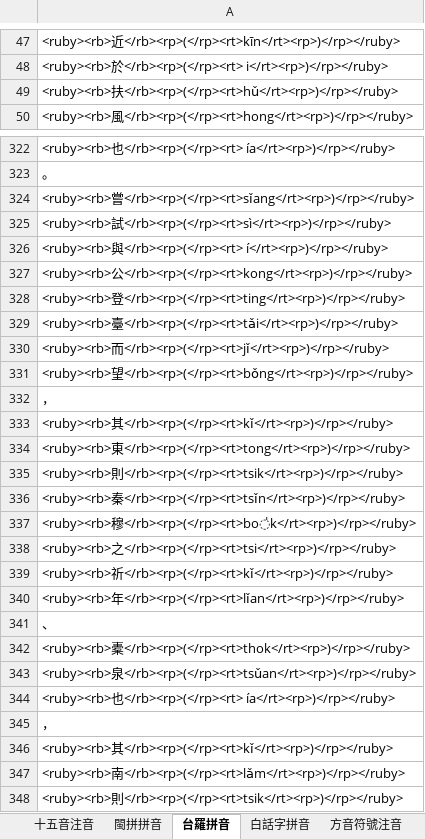
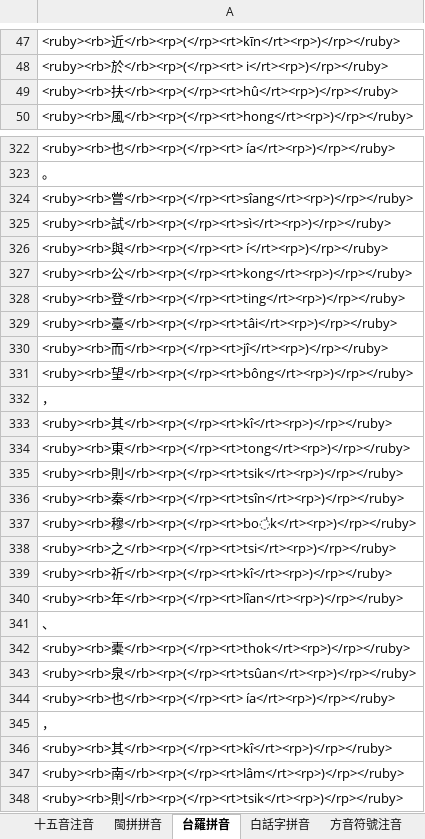
Before and after one commit to AlanJui/ho-lok-oe-chu-im, an Excel workbook: hoo-goa-chu-im.xlsx, sheet 台羅拼音, drawn as a sheet; only a part is shown, gaps mark what is left out; values as stored, in another font and other column widths than the file's, no borders; the diff covers the shown part only; the diff names each change by its address in the sheet, - before the commit and + after, or states it on an @@ line.

```diff
--- a/hoo-goa-chu-im.xlsx (sheet 台羅拼音)
+++ b/hoo-goa-chu-im.xlsx (sheet 台羅拼音)
-A49: <ruby><rb>扶</rb><rp>(</rp><rt>hǔ</rt><rp>)</rp></ruby>
+A49: <ruby><rb>扶</rb><rp>(</rp><rt>hû</rt><rp>)</rp></ruby>
-A324: <ruby><rb>嘗</rb><rp>(</rp><rt>sǐang</rt><rp>)</rp></ruby>
+A324: <ruby><rb>嘗</rb><rp>(</rp><rt>sîang</rt><rp>)</rp></ruby>
-A329: <ruby><rb>臺</rb><rp>(</rp><rt>tǎi</rt><rp>)</rp></ruby>
+A329: <ruby><rb>臺</rb><rp>(</rp><rt>tâi</rt><rp>)</rp></ruby>
-A330: <ruby><rb>而</rb><rp>(</rp><rt>jǐ</rt><rp>)</rp></ruby>
+A330: <ruby><rb>而</rb><rp>(</rp><rt>jî</rt><rp>)</rp></ruby>
-A331: <ruby><rb>望</rb><rp>(</rp><rt>bǒng</rt><rp>)</rp></ruby>
+A331: <ruby><rb>望</rb><rp>(</rp><rt>bông</rt><rp>)</rp></ruby>
-A333: <ruby><rb>其</rb><rp>(</rp><rt>kǐ</rt><rp>)</rp></ruby>
+A333: <ruby><rb>其</rb><rp>(</rp><rt>kî</rt><rp>)</rp></ruby>
-A336: <ruby><rb>秦</rb><rp>(</rp><rt>tsǐn</rt><rp>)</rp></ruby>
+A336: <ruby><rb>秦</rb><rp>(</rp><rt>tsîn</rt><rp>)</rp></ruby>
-A339: <ruby><rb>祈</rb><rp>(</rp><rt>kǐ</rt><rp>)</rp></ruby>
+A339: <ruby><rb>祈</rb><rp>(</rp><rt>kî</rt><rp>)</rp></ruby>
-A340: <ruby><rb>年</rb><rp>(</rp><rt>lǐan</rt><rp>)</rp></ruby>
+A340: <ruby><rb>年</rb><rp>(</rp><rt>lîan</rt><rp>)</rp></ruby>
-A343: <ruby><rb>泉</rb><rp>(</rp><rt>tsǔan</rt><rp>)</rp></ruby>
+A343: <ruby><rb>泉</rb><rp>(</rp><rt>tsûan</rt><rp>)</rp></ruby>
-A346: <ruby><rb>其</rb><rp>(</rp><rt>kǐ</rt><rp>)</rp></ruby>
+A346: <ruby><rb>其</rb><rp>(</rp><rt>kî</rt><rp>)</rp></ruby>
-A347: <ruby><rb>南</rb><rp>(</rp><rt>lǎm</rt><rp>)</rp></ruby>
+A347: <ruby><rb>南</rb><rp>(</rp><rt>lâm</rt><rp>)</rp></ruby>
```
Also changed, not shown: 108 edited cells elsewhere in this sheet, sheet 白話字拼音, 4 other files.
